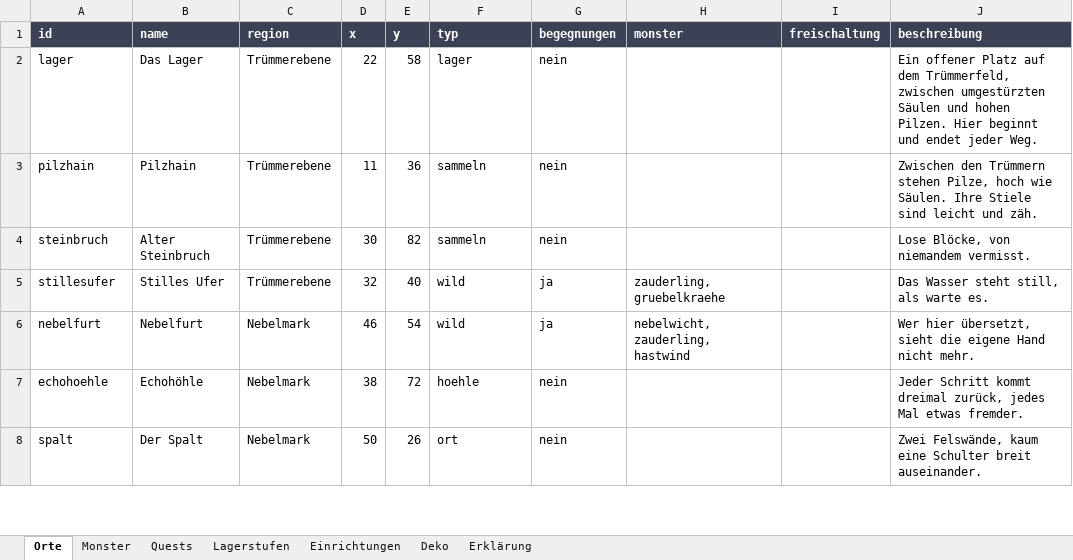
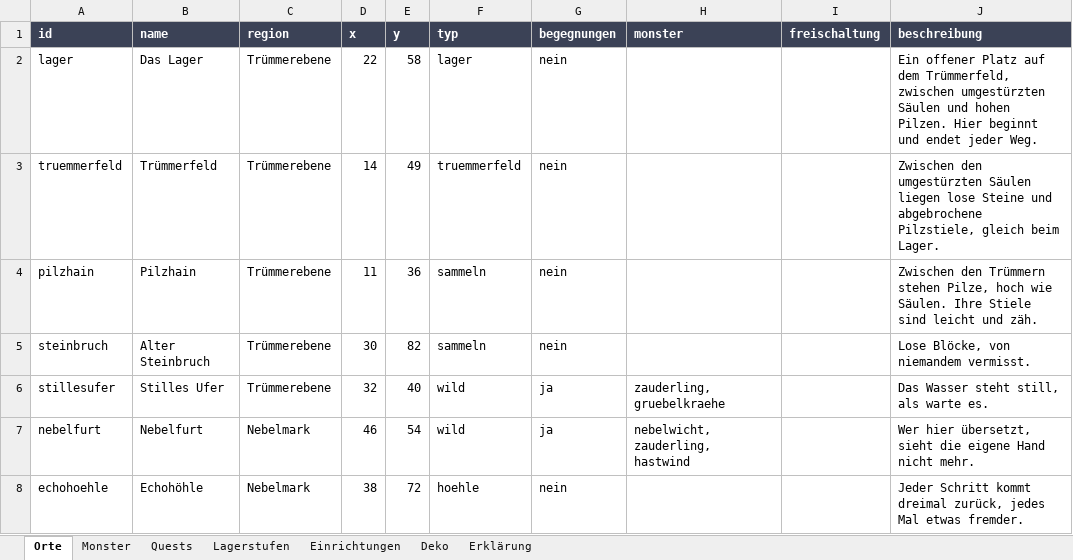
Before and after one commit to AlvaVanWilk/Envoy, an Excel workbook: data/welt.xlsx, sheet Orte, drawn as a sheet; only a part is shown; the shorter side is filled out with more unchanged rows; values as stored, in another font and other column widths than the file's, no borders; the diff names each change by its address in the sheet, - before the commit and + after, or states it on an @@ line.

```diff
--- a/data/welt.xlsx (sheet Orte)
+++ b/data/welt.xlsx (sheet Orte)
+row 3: truemmerfeld | Trümmerfeld | Trümmerebene | 14 | 49 | truemmerfeld | nein |  |  | Zwischen den umgestürzten Säulen liegen lose Steine und abgebrochene Pilzstiele, gleich beim Lager.
```
Also changed, not shown: sheet Erklärung, 24 other files.
